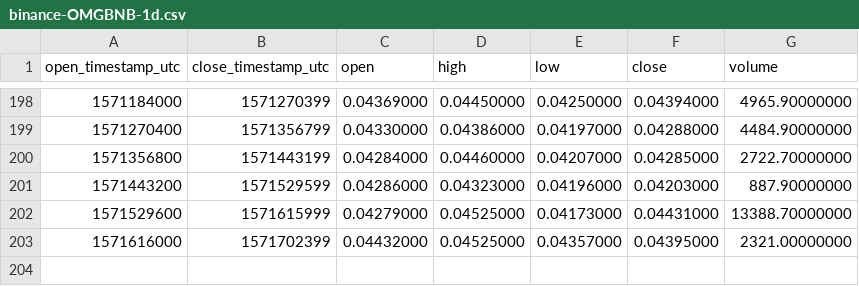
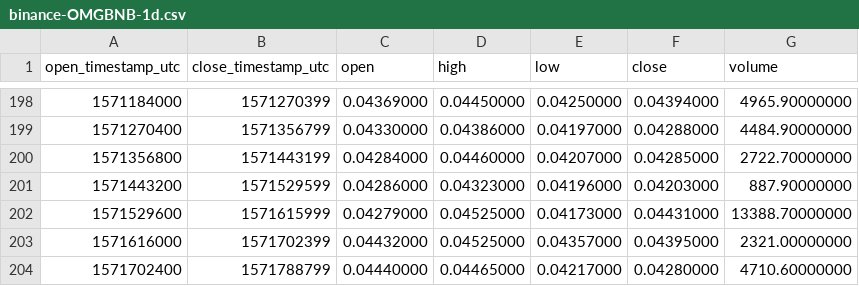
Before and after one commit to cryptobigbro/binance-OMGBNB, a CSV file: binance-OMGBNB-1d.csv, drawn as a sheet; only a part is shown, gaps mark what is left out; the diff names each change by its address in the sheet, - before the commit and + after, or states it on an @@ line.

```diff
--- a/binance-OMGBNB-1d.csv
+++ b/binance-OMGBNB-1d.csv
+row 204: 1571702400 | 1571788799 | 0.04440000 | 0.04465000 | 0.04217000 | 0.04280000 | 4710.60000000
```
Also changed, not shown: binance-OMGBNB-1h.csv.
